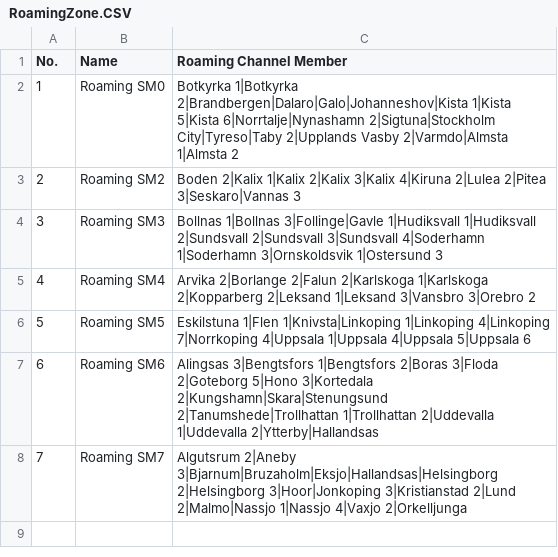
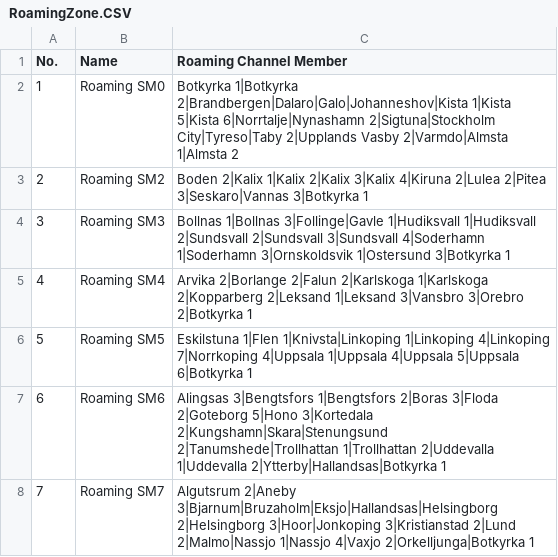
Before and after one commit to sa0azs/d578uv, a CSV file: RoamingZone.CSV, drawn as a sheet.

```diff
--- a/RoamingZone.CSV
+++ b/RoamingZone.CSV
@@ -2,7 +2,7 @@
 "1","Roaming SM0","Botkyrka 1|Botkyrka 2|Brandbergen|Dalaro|Galo|Johanneshov|Kista 1|Kista 5|Kista 6|Norrtalje|Nynashamn 2|Sigtuna|Stockholm City|Tyreso|Taby 2|Upplands Vasby 2|Varmdo|Almsta 1|Almsta 2"
-"2","Roaming SM2","Boden 2|Kalix 1|Kalix 2|Kalix 3|Kalix 4|Kiruna 2|Lulea 2|Pitea 3|Seskaro|Vannas 3"
-"3","Roaming SM3","Bollnas 1|Bollnas 3|Follinge|Gavle 1|Hudiksvall 1|Hudiksvall 2|Sundsvall 2|Sundsvall 3|Sundsvall 4|Soderhamn 1|Soderhamn 3|Ornskoldsvik 1|Ostersund 3"
-"4","Roaming SM4","Arvika 2|Borlange 2|Falun 2|Karlskoga 1|Karlskoga 2|Kopparberg 2|Leksand 1|Leksand 3|Vansbro 3|Orebro 2"
-"5","Roaming SM5","Eskilstuna 1|Flen 1|Knivsta|Linkoping 1|Linkoping 4|Linkoping 7|Norrkoping 4|Uppsala 1|Uppsala 4|Uppsala 5|Uppsala 6"
-"6","Roaming SM6","Alingsas 3|Bengtsfors 1|Bengtsfors 2|Boras 3|Floda 2|Goteborg 5|Hono 3|Kortedala 2|Kungshamn|Skara|Stenungsund 2|Tanumshede|Trollhattan 1|Trollhattan 2|Uddevalla 1|Uddevalla 2|Ytterby|Hallandsas"
-"7","Roaming SM7","Algutsrum 2|Aneby 3|Bjarnum|Bruzaholm|Eksjo|Hallandsas|Helsingborg 2|Helsingborg 3|Hoor|Jonkoping 3|Kristianstad 2|Lund 2|Malmo|Nassjo 1|Nassjo 4|Vaxjo 2|Orkelljunga"
+"2","Roaming SM2","Boden 2|Kalix 1|Kalix 2|Kalix 3|Kalix 4|Kiruna 2|Lulea 2|Pitea 3|Seskaro|Vannas 3|Botkyrka 1"
+"3","Roaming SM3","Bollnas 1|Bollnas 3|Follinge|Gavle 1|Hudiksvall 1|Hudiksvall 2|Sundsvall 2|Sundsvall 3|Sundsvall 4|Soderhamn 1|Soderhamn 3|Ornskoldsvik 1|Ostersund 3|Botkyrka 1"
+"4","Roaming SM4","Arvika 2|Borlange 2|Falun 2|Karlskoga 1|Karlskoga 2|Kopparberg 2|Leksand 1|Leksand 3|Vansbro 3|Orebro 2|Botkyrka 1"
+"5","Roaming SM5","Eskilstuna 1|Flen 1|Knivsta|Linkoping 1|Linkoping 4|Linkoping 7|Norrkoping 4|Uppsala 1|Uppsala 4|Uppsala 5|Uppsala 6|Botkyrka 1"
+"6","Roaming SM6","Alingsas 3|Bengtsfors 1|Bengtsfors 2|Boras 3|Floda 2|Goteborg 5|Hono 3|Kortedala 2|Kungshamn|Skara|Stenungsund 2|Tanumshede|Trollhattan 1|Trollhattan 2|Uddevalla 1|Uddevalla 2|Ytterby|Hallandsas|Botkyrka 1"
+"7","Roaming SM7","Algutsrum 2|Aneby 3|Bjarnum|Bruzaholm|Eksjo|Hallandsas|Helsingborg 2|Helsingborg 3|Hoor|Jonkoping 3|Kristianstad 2|Lund 2|Malmo|Nassjo 1|Nassjo 4|Vaxjo 2|Orkelljunga|Botkyrka 1"
```
Also changed, not shown: APRS.CSV, Channel.CSV, 3 other files.
